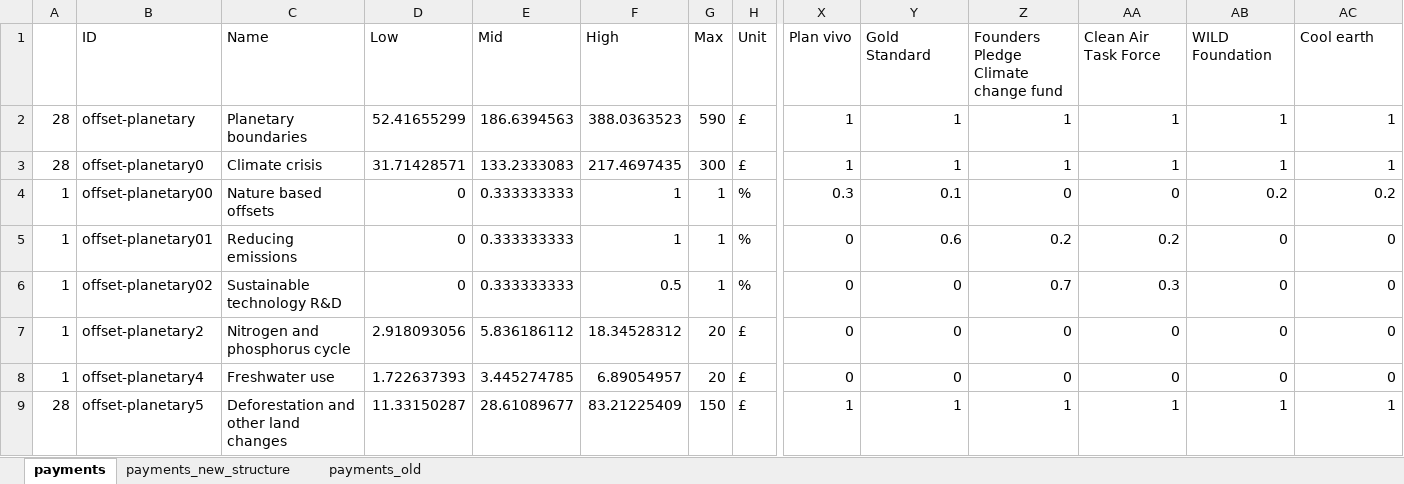
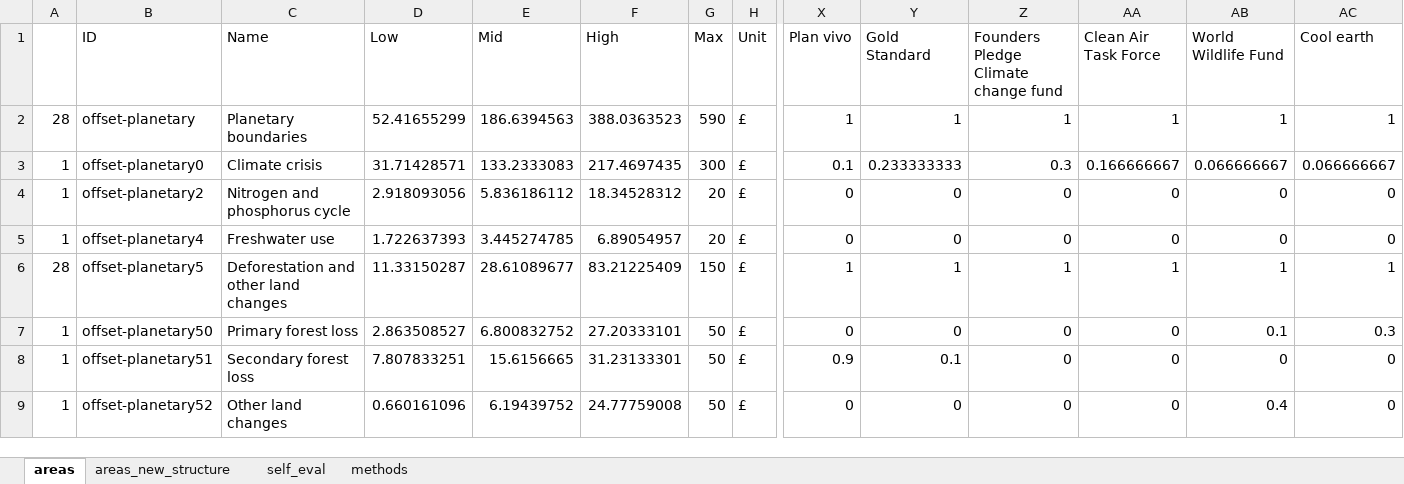
Before and after one commit to suchanekj/offset-me, an Excel workbook: calculations/master_spreadsheet.xlsx, sheet areas, drawn as a sheet; only a part is shown, gaps mark what is left out; the shorter side is filled out with more unchanged rows; values as stored, in another font and other column widths than the file's, no borders; removed rows and columns are numbered as before the commit, all else as after; rows hold the shown columns only; the diff covers the shown part only; the diff names each change by its address in the sheet, - before the commit and + after, or states it on an @@ line.

Commit message:
add offsetting methods and self evaluation options, wip

```diff
--- a/calculations/master_spreadsheet.xlsx (sheet areas)
+++ b/calculations/master_spreadsheet.xlsx (sheet areas)
-sheet tab: payments
+sheet tab: areas
-sheet tab: payments_new_structure
+sheet tab: areas_new_structure
-sheet tab: payments_old
+sheet tab: self_eval
+sheet tab: methods
-AB1: WILD Foundation
+AB1: World Wildlife Fund
-row 3: 28 | offset-planetary0 | Climate crisis | 31.71428571 | 133.2333083 | 217.4697435 | 300 | £ | 1 | 1 | 1 | 1 | 1 | 1
-row 4: 1 | offset-planetary00 | Nature based offsets | 0 | 0.333333333 | 1 | 1 | % | 0.3 | 0.1 | 0 | 0 | 0.2 | 0.2
-B3 (ID): offset-planetary01
+B3 (ID): offset-planetary0
-C3 (Name): Reducing emissions
+C3 (Name): Climate crisis
-D3 (Low): 0
+D3 (Low): 31.71428571
-E3 (Mid): 0.333333333
+E3 (Mid): 133.2333083
-F3 (High): 1
+F3 (High): 217.4697435
-G3 (Max): 1
+G3 (Max): 300
-H3 (Unit): %
+H3 (Unit): £
-X3 (Plan vivo): 0
+X3 (Plan vivo): 0.1
-Y3 (Gold Standard): 0.6
+Y3 (Gold Standard): 0.233333333
-Z3: 0.2
+Z3: 0.3
-AA3 (Clean Air Task Force): 0.2
+AA3 (Clean Air Task Force): 0.166666667
-AB3 (World Wildlife Fund): 0
+AB3 (World Wildlife Fund): 0.066666667
-AC3 (Cool earth): 0
+AC3 (Cool earth): 0.066666667
-row 6: 1 | offset-planetary02 | Sustainable technology R&D | 0 | 0.333333333 | 0.5 | 1 | % | 0 | 0 | 0.7 | 0.3 | 0 | 0
```
Also changed, not shown: 1 added row, 10 removed rows and 36 edited cells elsewhere in this sheet, sheet areas_new_structure, formulas that keep their value, 11 other files.
